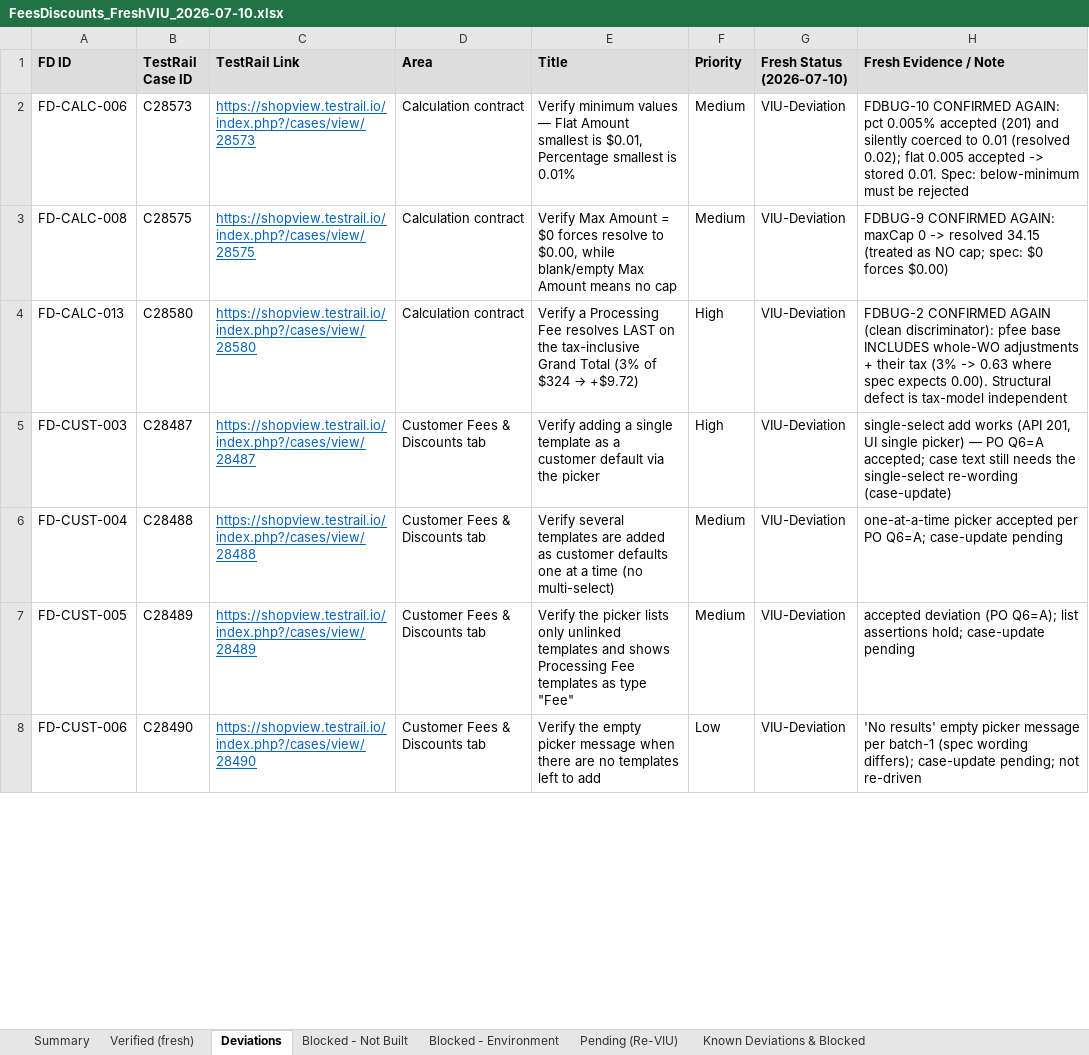
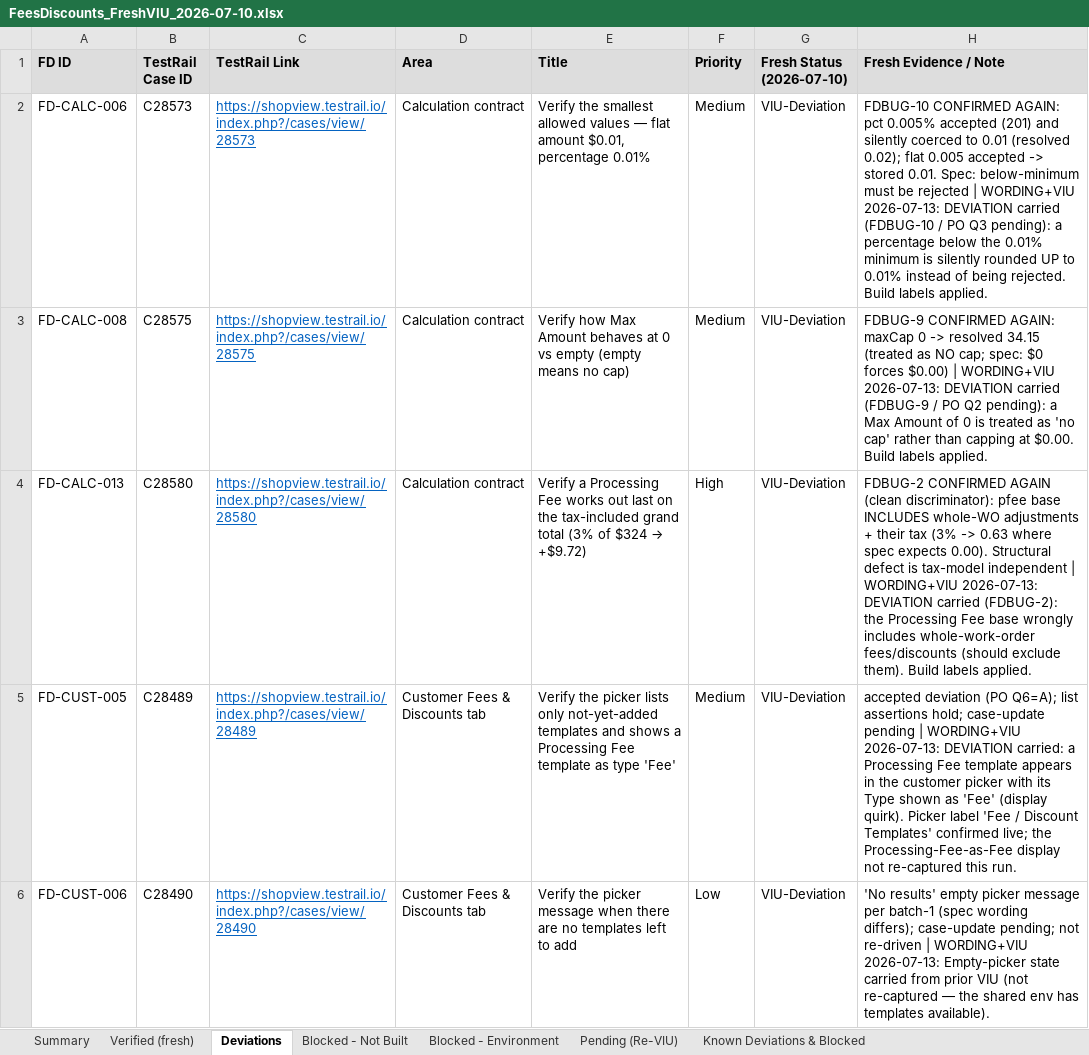
Before and after one commit to bilalmuzamil-sketch/Manual-test-Cases, an Excel workbook: build/fees-discounts/FeesDiscounts_FreshVIU_2026-07-10.xlsx, sheet Deviations, drawn as a sheet; only a part is shown; values as stored, in another font and other column widths than the file's, no borders; removed rows and columns are numbered as before the commit, all else as after; the diff covers the shown part only; the diff names each change by its address in the sheet, - before the commit and + after, or states it on an @@ line.

```diff
--- a/build/fees-discounts/FeesDiscounts_FreshVIU_2026-07-10.xlsx (sheet Deviations)
+++ b/build/fees-discounts/FeesDiscounts_FreshVIU_2026-07-10.xlsx (sheet Deviations)
-E2 (Title): Verify minimum values — Flat Amount smallest is $0.01, Percentage smallest is 0.01%
+E2 (Title): Verify the smallest allowed values — flat amount $0.01, percentage 0.01%
-H2 (Fresh Evidence / Note): …be rejected
+H2 (Fresh Evidence / Note): …be rejected | WORDING+VIU 2026-07-13: DEVIATION carried (FDBUG-10 / PO Q3 pending): a percentage below the 0.01% minimum is silently rounded UP to 0.01% instead of being rejected. Build labels applied.
-E3 (Title): Verify Max Amount = $0 forces resolve to $0.00, while blank/empty Max Amount means no cap
+E3 (Title): Verify how Max Amount behaves at 0 vs empty (empty means no cap)
-H3 (Fresh Evidence / Note): …forces $0.00)
+H3 (Fresh Evidence / Note): …forces $0.00) | WORDING+VIU 2026-07-13: DEVIATION carried (FDBUG-9 / PO Q2 pending): a Max Amount of 0 is treated as 'no cap' rather than capping at $0.00. Build labels applied.
-E4 (Title): …Processing Fee resolves LAST on the tax-inclusive Grand Total (3% of…
+E4 (Title): …Processing Fee works out last on the tax-included grand total (3% of…
-H4 (Fresh Evidence / Note): …tax-model independent
+H4 (Fresh Evidence / Note): …tax-model independent | WORDING+VIU 2026-07-13: DEVIATION carried (FDBUG-2): the Processing Fee base wrongly includes whole-work-order fees/discounts (should exclude them). Build labels applied.
-row 5: FD-CUST-003 | C28487 | https://shopview.testrail.io/index.php?/cases/view/28487 | Customer Fees & Discounts tab | Verify adding a single template as a customer default via the picker | High | VIU-Deviation | single-select add works (API 201, UI single picker) — PO Q6=A accepted; case text still needs the single-select re-wording (case-update)
-row 6: FD-CUST-004 | C28488 | https://shopview.testrail.io/index.php?/cases/view/28488 | Customer Fees & Discounts tab | Verify several templates are added as customer defaults one at a time (no multi-select) | Medium | VIU-Deviation | one-at-a-time picker accepted per PO Q6=A; case-update pending
-E5 (Title): …lists only unlinked templates and shows Processing Fee templates as type "Fee"
+E5 (Title): …lists only not-yet-added templates and shows a Processing Fee template as type 'Fee'
-H5 (Fresh Evidence / Note): …case-update pending
+H5 (Fresh Evidence / Note): …case-update pending | WORDING+VIU 2026-07-13: DEVIATION carried: a Processing Fee template appears in the customer picker with its Type shown as 'Fee' (display quirk). Picker label 'Fee / Discount Templates' confirmed live; the Processing-Fee-as-Fee display not re-captured this run.
-E6 (Title): Verify the empty picker message…
+E6 (Title): Verify the picker message…
-H6 (Fresh Evidence / Note): …not re-driven
+H6 (Fresh Evidence / Note): …not re-driven | WORDING+VIU 2026-07-13: Empty-picker state carried from prior VIU (not re-captured — the shared env has templates available).
```
Also changed, not shown: 8 removed rows and 12 edited cells elsewhere in this sheet, sheet Verified (fresh), sheet Pending (Re-VIU), sheet Blocked - Environment, sheet Blocked - Not Built, sheet Summary, build/fees-discounts/FeesDiscounts_Blockers_Tracker.xlsx, testrail-import/fees-discounts-v1-testrail-import.xlsx, 4 other files.
